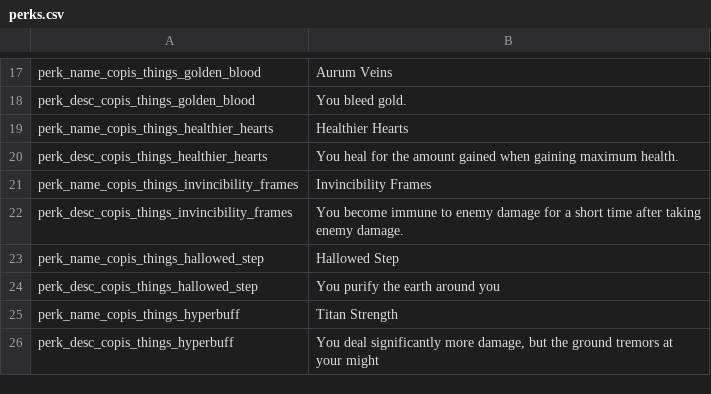
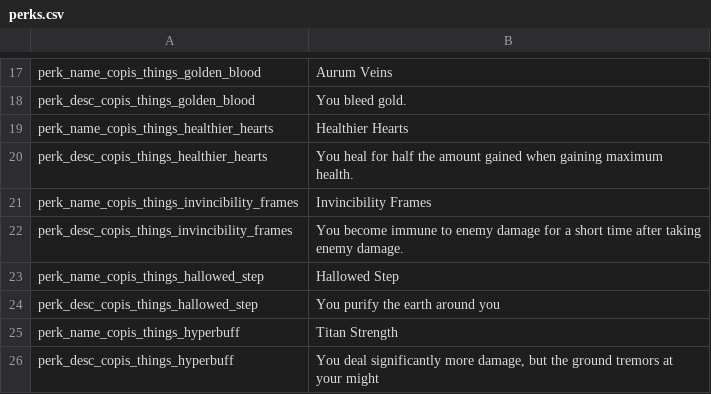
Before and after one commit to Copious-Modding-Industries/copis_things, a CSV file: files/translations/perks.csv, drawn as a sheet; only a part is shown, gaps mark what is left out.

```diff
--- a/files/translations/perks.csv
+++ b/files/translations/perks.csv
@@ -19,3 +19,3 @@ perk_desc_copis_things_golden_blood,"You bleed gold.",,,,,,,,,,,,
 perk_name_copis_things_healthier_hearts,"Healthier Hearts",,,,,,,,,,,,
-perk_desc_copis_things_healthier_hearts,"You heal for the amount gained when gaining maximum health.",,,,,,,,,,,,
+perk_desc_copis_things_healthier_hearts,"You heal for half the amount gained when gaining maximum health.",,,,,,,,,,,,
 perk_name_copis_things_invincibility_frames,"Invincibility Frames",,,,,,,,,,,,
```
Also changed, not shown: 31 other files.
